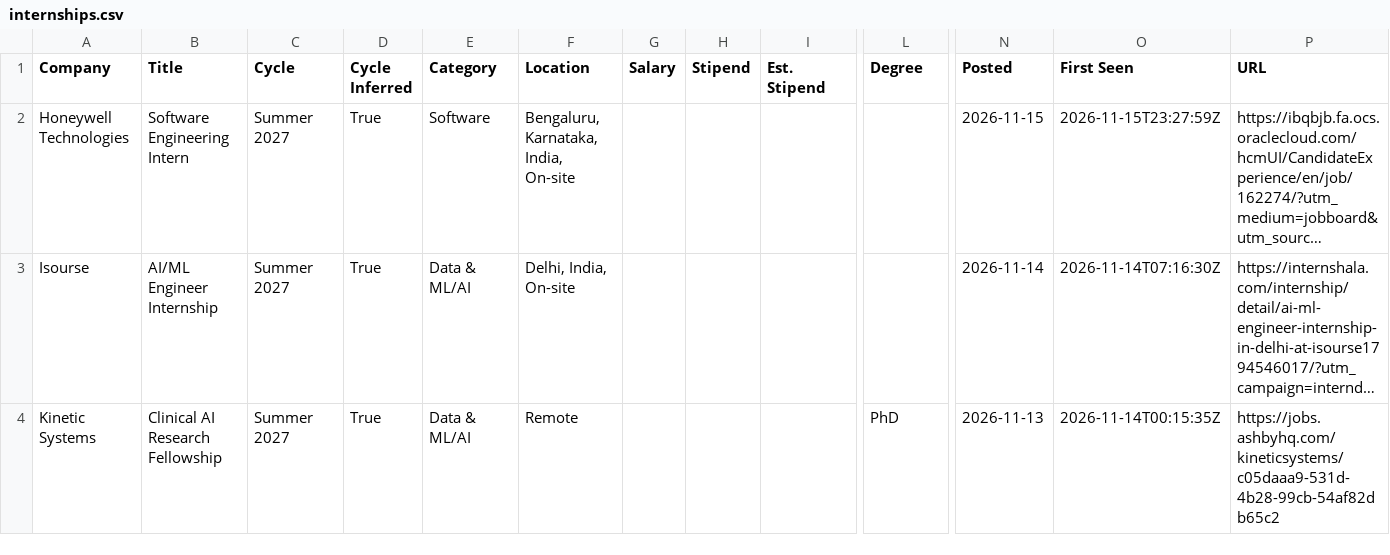
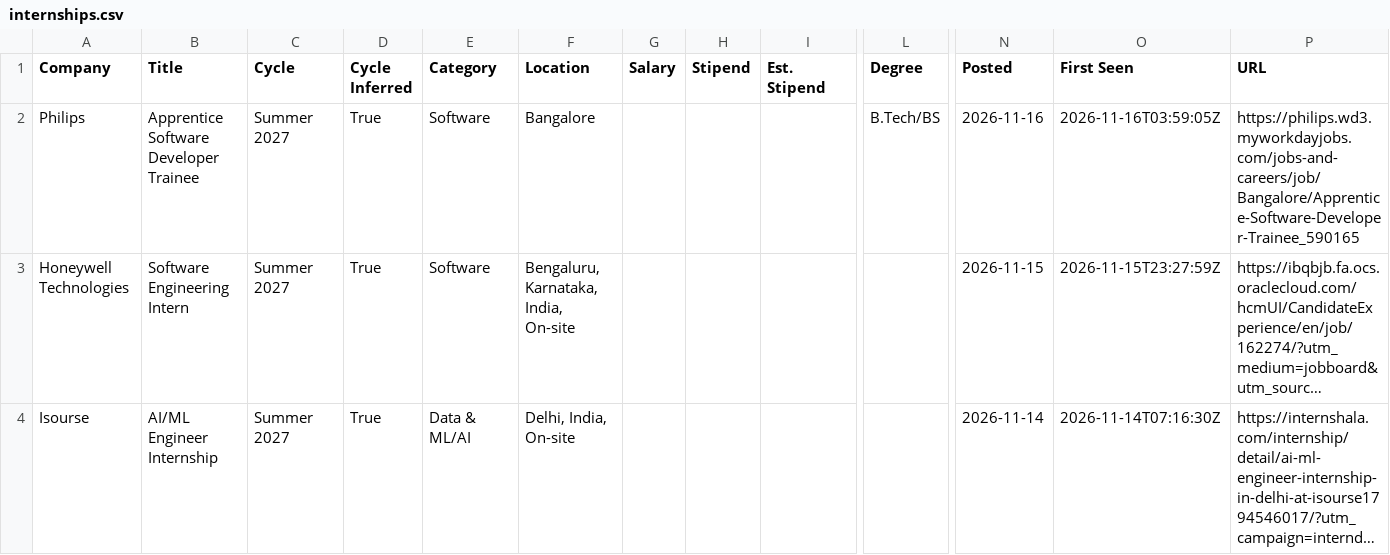
Before and after one commit to lcs2024016-arch/intern-work, a CSV file: data/internships.csv, drawn as a sheet; only a part is shown, gaps mark what is left out; the shorter side is filled out with more unchanged rows; long unchanged cells end in …; rows hold the shown columns only; the diff covers the shown part only; the diff names each change by its address in the sheet, - before the commit and + after, or states it on an @@ line.

```diff
--- a/data/internships.csv
+++ b/data/internships.csv
+row 2: Philips | Apprentice Software Developer Trainee | Summer 2027 | True | Software | Bangalore |  |  |  | B.Tech/BS | 2026-11-16 | 2026-11-16T03:59:05Z | https://philips.wd3.myworkdayjobs.com/jobs-and-careers/job/Bangalore/Apprentice-Software-Developer-Trainee_590165
```
Also changed, not shown: 1 added row and 2 removed rows elsewhere in this file, 12 other files.
